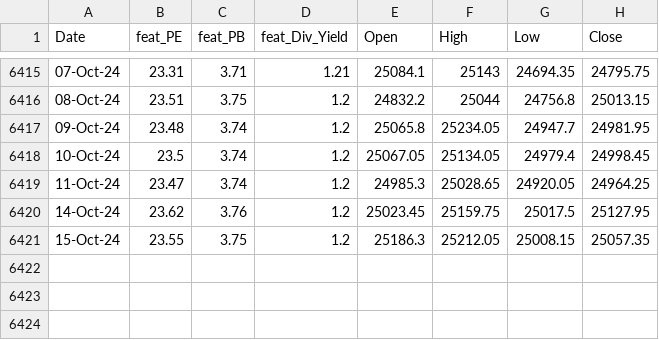
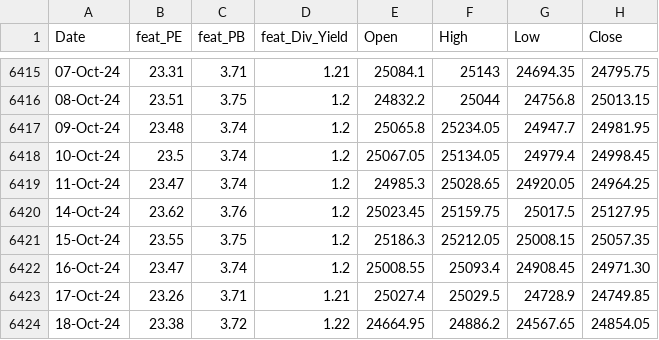
Before and after one commit to anirbanghoshsbi/.github.io, a CSV file: work/ml/data_fundamental.csv, drawn as a sheet; only a part is shown, gaps mark what is left out.

Commit message:
Update data_fundamental.csv

```diff
--- a/work/ml/data_fundamental.csv
+++ b/work/ml/data_fundamental.csv
@@ -6421 +6421,4 @@ Date,feat_PE,feat_PB,feat_Div_Yield,Open,High,Low,Close
 15-Oct-24,23.55,3.75,1.2,25186.3,25212.05,25008.15,25057.35
+16-Oct-24,23.47,3.74,1.2,25008.55,25093.4,24908.45,24971.30
+17-Oct-24,23.26,3.71,1.21,25027.4,25029.5,24728.9,24749.85
+18-Oct-24,23.38,3.72,1.22,24664.95,24886.2,24567.65,24854.05
```
